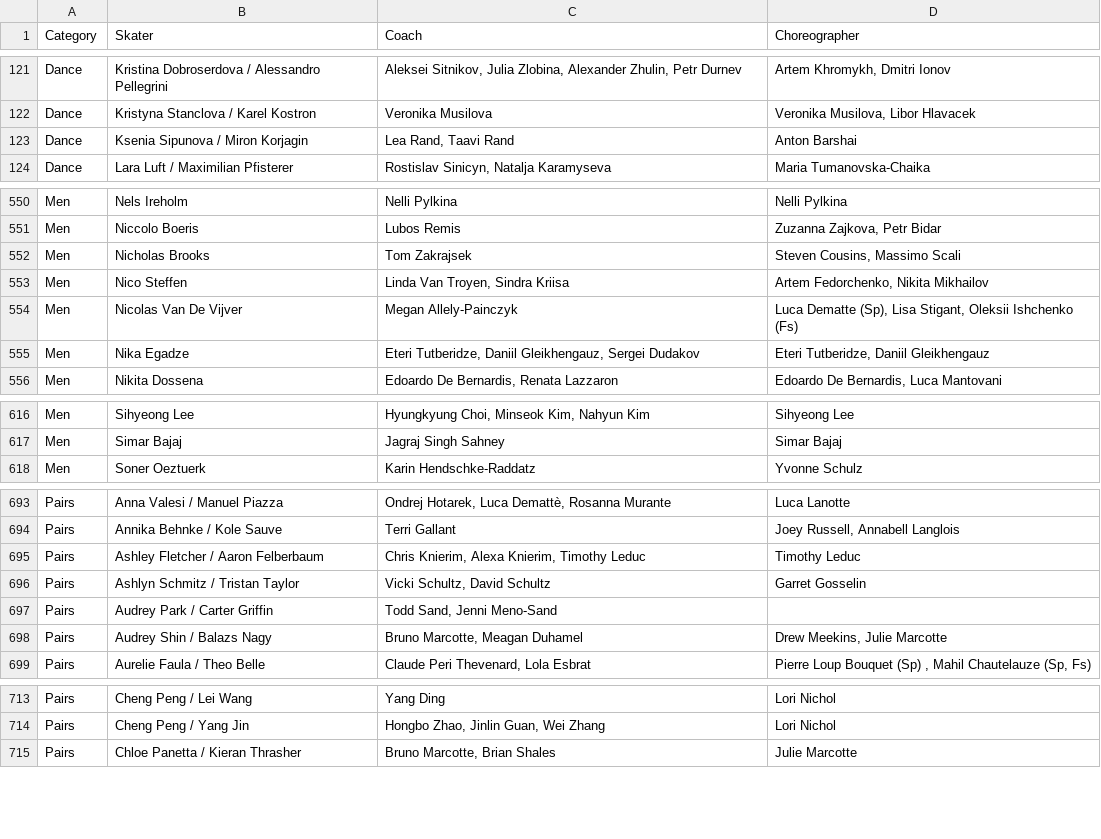
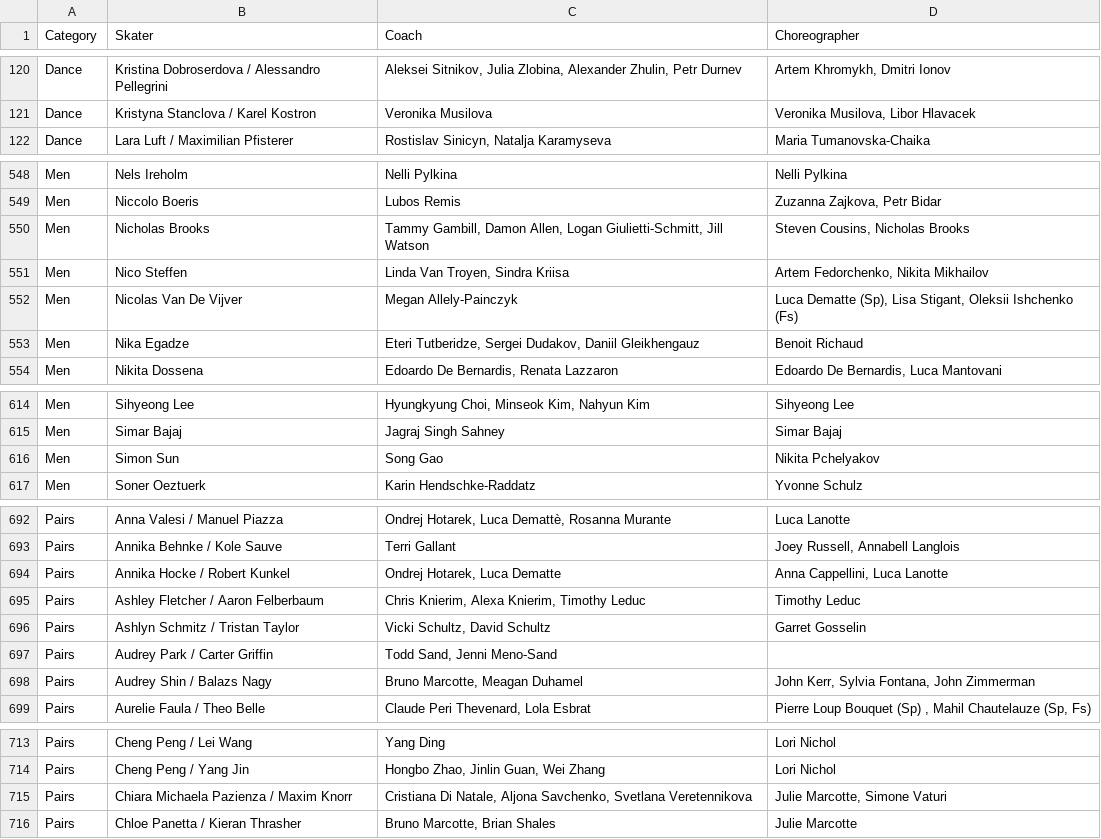
Before and after one commit to edomt/isu-data, a CSV file: data.csv, drawn as a sheet; only a part is shown, gaps mark what is left out; the diff covers the shown part only.

```diff
--- a/data.csv
+++ b/data.csv
@@ -122,3 +121,2 @@ Dance,Kristina Dobroserdova / Alessandro Pellegrini,"Aleksei Sitnikov, Julia  Z
 Dance,Kristyna Stanclova / Karel Kostron,Veronika Musilova,"Veronika Musilova, Libor Hlavacek"
-Dance,Ksenia Sipunova / Miron Korjagin,"Lea Rand, Taavi Rand",Anton Barshai
 Dance,Lara Luft / Maximilian Pfisterer,"Rostislav Sinicyn, Natalja Karamyseva",Maria Tumanovska-Chaika
@@ -551,6 +549,6 @@ Men,Nels Ireholm,Nelli Pylkina,Nelli Pylkina
 Men,Niccolo Boeris,Lubos Remis,"Zuzanna Zajkova, Petr Bidar"
-Men,Nicholas Brooks,Tom Zakrajsek,"Steven Cousins, Massimo Scali"
+Men,Nicholas Brooks,"Tammy Gambill, Damon Allen, Logan Giulietti-Schmitt, Jill Watson","Steven Cousins, Nicholas Brooks"
 Men,Nico Steffen,"Linda Van Troyen, Sindra Kriisa","Artem Fedorchenko, Nikita Mikhailov"
 Men,Nicolas Van De Vijver,Megan Allely-Painczyk,"Luca Dematte (Sp), Lisa Stigant, Oleksii Ishchenko (Fs)"
-Men,Nika Egadze,"Eteri Tutberidze, Daniil Gleikhengauz, Sergei Dudakov","Eteri Tutberidze, Daniil Gleikhengauz"
+Men,Nika Egadze,"Eteri Tutberidze, Sergei Dudakov, Daniil Gleikhengauz",Benoit Richaud
 Men,Nikita Dossena,"Edoardo De Bernardis, Renata Lazzaron","Edoardo De Bernardis, Luca Mantovani"
@@ -617,2 +615,3 @@ Men,Sihyeong Lee,"Hyungkyung Choi, Minseok Kim, Nahyun Kim",Sihyeong Lee
 Men,Simar Bajaj,Jagraj Singh Sahney,Simar Bajaj
+Men,Simon Sun,Song Gao,Nikita Pchelyakov
 Men,Soner Oeztuerk,Karin Hendschke-Raddatz,Yvonne Schulz
@@ -694,2 +693,3 @@ Pairs,Anna Valesi / Manuel Piazza,"Ondrej Hotarek, Luca Demattè, Rosanna Murant
 Pairs,Annika Behnke / Kole Sauve,Terri Gallant,"Joey Russell, Annabell Langlois"
+Pairs,Annika Hocke / Robert Kunkel,"Ondrej Hotarek, Luca Dematte","Anna Cappellini, Luca Lanotte"
 Pairs,Ashley Fletcher / Aaron Felberbaum,"Chris Knierim, Alexa Knierim, Timothy Leduc",Timothy Leduc
@@ -697,3 +697,3 @@ Pairs,Ashlyn Schmitz / Tristan Taylor,"Vicki Schultz, David Schultz",Garret Goss
 Pairs,Audrey Park / Carter Griffin,"Todd Sand, Jenni Meno-Sand",
-Pairs,Audrey Shin / Balazs Nagy,"Bruno Marcotte, Meagan Duhamel","Drew Meekins, Julie Marcotte"
+Pairs,Audrey Shin / Balazs Nagy,"Bruno Marcotte, Meagan Duhamel","John Kerr, Sylvia Fontana, John Zimmerman"
 Pairs,Aurelie Faula / Theo Belle,"Claude Peri Thevenard, Lola Esbrat","Pierre Loup Bouquet (Sp) , Mahil Chautelauze (Sp, Fs)"
@@ -714,2 +714,3 @@ Pairs,Cheng Peng / Lei Wang,Yang Ding,Lori Nichol
 Pairs,Cheng Peng / Yang Jin,"Hongbo Zhao, Jinlin Guan,  Wei Zhang", Lori Nichol
+Pairs,Chiara Michaela Pazienza / Maxim Knorr,"Cristiana Di Natale, Aljona Savchenko, Svetlana Veretennikova","Julie Marcotte, Simone Vaturi"
 Pairs,Chloe Panetta / Kieran Thrasher,"Bruno Marcotte, Brian Shales",Julie Marcotte 
```
Also changed, not shown: 5 added rows, 6 removed rows and 127 edited cells elsewhere in this file.
